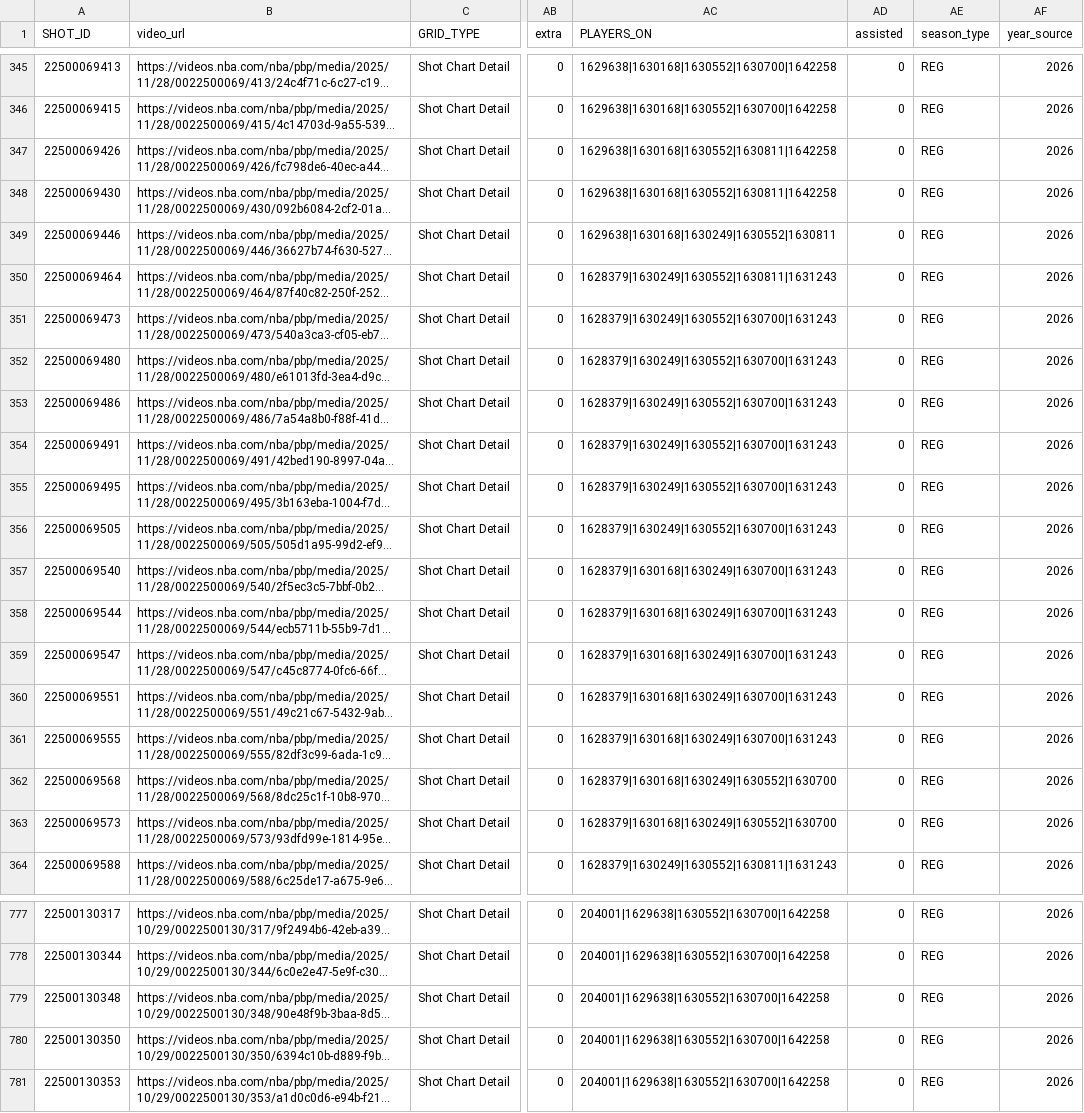
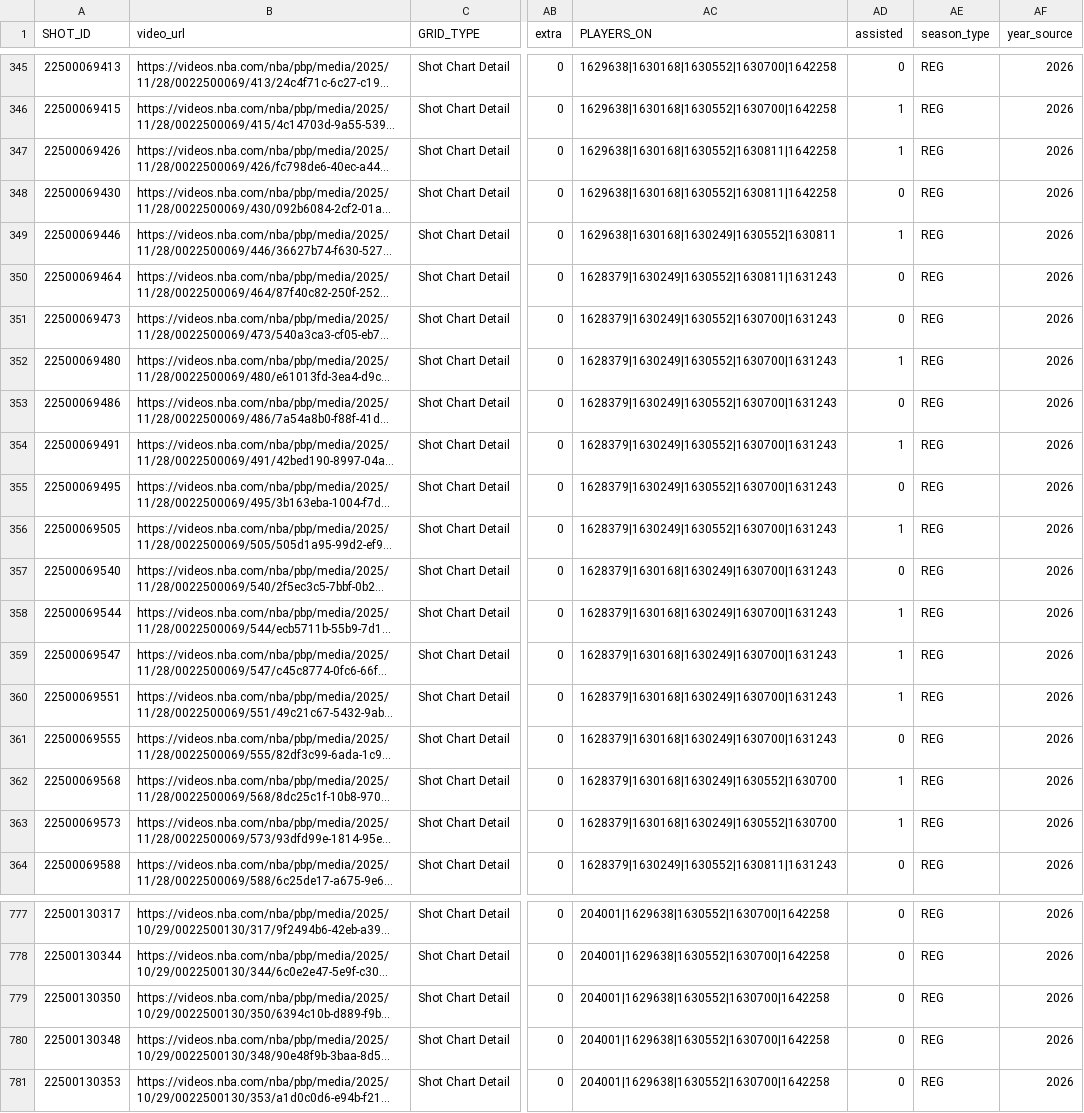
Before and after one commit to gabriel1200/shoturl_collect, a CSV file: shot_data_with_urls/2026/1610612737.csv, drawn as a sheet; only a part is shown, gaps mark what is left out; long unchanged cells end in …; the diff covers the shown part only; the diff names each change by its address in the sheet, - before the commit and + after, or states it on an @@ line.

```diff
--- a/shot_data_with_urls/2026/1610612737.csv
+++ b/shot_data_with_urls/2026/1610612737.csv
-AD346:AD347 (assisted): 0
+AD346:AD347 (assisted): 1
-AD349 (assisted): 0
+AD349 (assisted): 1
-AD352 (assisted): 0
+AD352 (assisted): 1
-AD354 (assisted): 0
+AD354 (assisted): 1
-AD356 (assisted): 0
+AD356 (assisted): 1
-AD358:AD360 (assisted): 0
+AD358:AD360 (assisted): 1
-AD362:AD363 (assisted): 0
+AD362:AD363 (assisted): 1
@@ row 780 moved to row 779: 22500130350 @@
```
Also changed, not shown: 25 edited cells elsewhere in this file, shot_data_with_urls/2026/1610612739.csv, shot_data_with_urls/2026/1610612745.csv, 28 other files.
